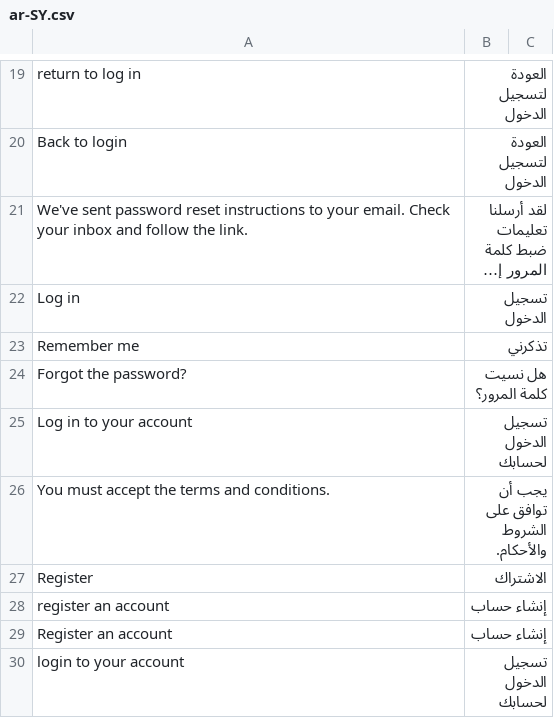
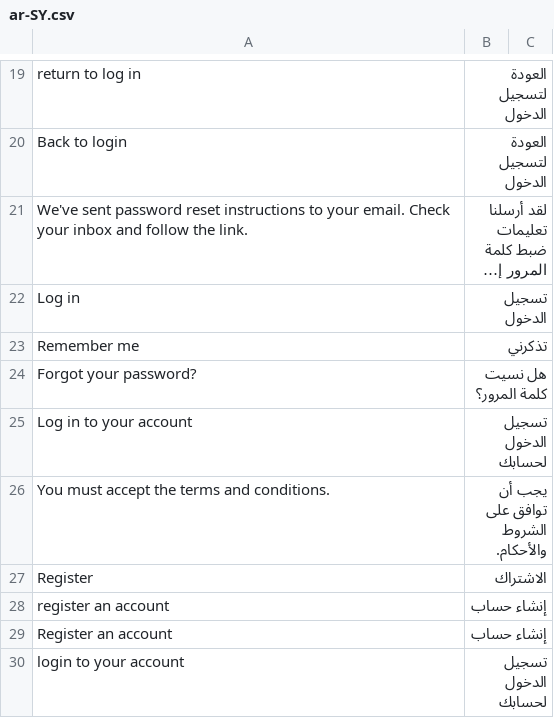
Before and after one commit to AbsoluteWebServices/vuetique-theme, a CSV file: resource/i18n/ar-SY.csv, drawn as a sheet; only a part is shown, gaps mark what is left out; long unchanged cells end in ….

```diff
--- a/resource/i18n/ar-SY.csv
+++ b/resource/i18n/ar-SY.csv
@@ -23,3 +23,3 @@
 "Remember me","تذكرني"
-"Forgot the password?","هل نسيت كلمة المرور؟"
+"Forgot your password?","هل نسيت كلمة المرور؟"
 "Log in to your account","تسجيل الدخول لحسابك"
```
Also changed, not shown: resource/i18n/cs-CZ.csv, resource/i18n/en-US.csv, 21 other files.
